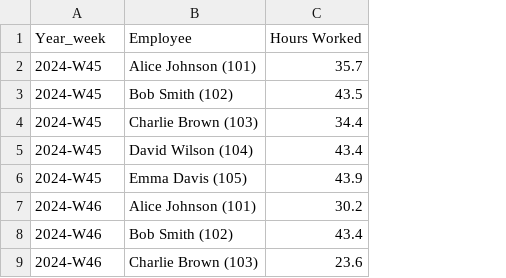
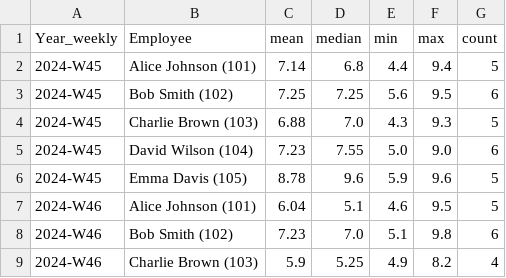
Before and after one commit to StephenChu-prod/BUSA90537-S8, a CSV file: grouped_summary_weekly.csv, drawn as a sheet; only a part is shown; removed rows and columns are numbered as before the commit, all else as after; the diff names each change by its address in the sheet, - before the commit and + after, or states it on an @@ line.

```diff
--- a/grouped_summary_weekly.csv
+++ b/grouped_summary_weekly.csv
-column C (Hours Worked), rows 2-9: 35.7 | 43.5 | 34.4 | 43.4 | 43.9 | 30.2 | 43.4 | 23.6
+column C (mean), rows 2-9: 7.14 | 7.25 | 6.88 | 7.23 | 8.78 | 6.04 | 7.23 | 5.9
+column D (median), rows 2-9: 6.8 | 7.25 | 7.0 | 7.55 | 9.6 | 5.1 | 7.0 | 5.25
+column E (min), rows 2-9: 4.4 | 5.6 | 4.3 | 5.0 | 5.9 | 4.6 | 5.1 | 4.9
+column F (max), rows 2-9: 9.4 | 9.5 | 9.3 | 9.0 | 9.6 | 9.5 | 9.8 | 8.2
+column G (count), rows 2-9: 5 | 6 | 5 | 6 | 5 | 5 | 6 | 4
-A1: Year_week
+A1: Year_weekly
```
Also changed, not shown: 16 other files.
